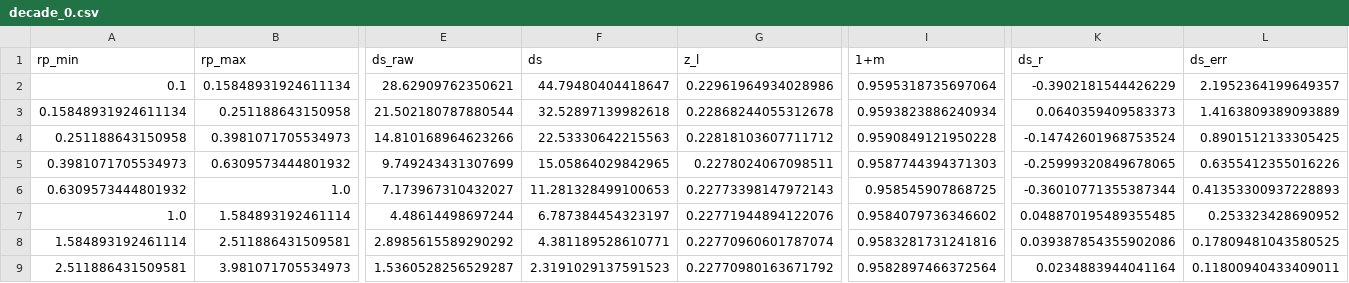
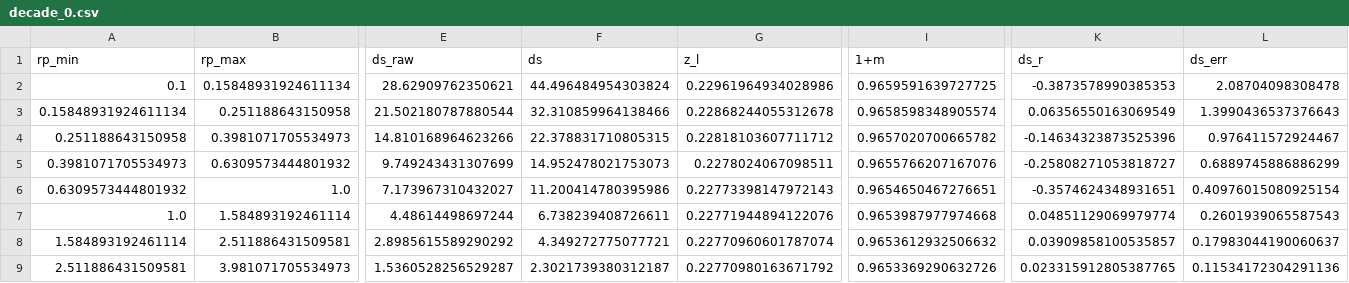
Before and after one commit to johannesulf/dsigma, a CSV file: tutorial/decade_0.csv, drawn as a sheet; only a part is shown, gaps mark what is left out; the diff covers the shown part only; the diff names each change by its address in the sheet, - before the commit and + after, or states it on an @@ line.

```diff
--- a/tutorial/decade_0.csv
+++ b/tutorial/decade_0.csv
-F2 (ds): 44.79480404418647
+F2 (ds): 44.496484954303824
-I2 (1+m): 0.9595318735697064
+I2 (1+m): 0.9659591639727725
-K2 (ds_r): -0.3902181544426229
+K2 (ds_r): -0.3873578990385353
-L2 (ds_err): 2.1952364199649357
+L2 (ds_err): 2.08704098308478
-F3 (ds): 32.52897139982618
+F3 (ds): 32.310859964138466
-I3 (1+m): 0.9593823886240934
+I3 (1+m): 0.9658598348905574
-K3 (ds_r): 0.0640359409583373
+K3 (ds_r): 0.06356550163069549
-L3 (ds_err): 1.4163809389093889
+L3 (ds_err): 1.3990436537376643
-F4 (ds): 22.53330642215563
+F4 (ds): 22.378831710805315
-I4 (1+m): 0.9590849121950228
+I4 (1+m): 0.9657020700665782
-K4 (ds_r): -0.14742601968753524
+K4 (ds_r): -0.14634323873525396
-L4 (ds_err): 0.8901512133305425
+L4 (ds_err): 0.976411572924467
-F5 (ds): 15.05864029842965
+F5 (ds): 14.952478021753073
-I5 (1+m): 0.9587744394371303
+I5 (1+m): 0.9655766207167076
-K5 (ds_r): -0.25999320849678065
+K5 (ds_r): -0.25808271053818727
-L5 (ds_err): 0.6355412355016226
+L5 (ds_err): 0.6889745886886299
-F6 (ds): 11.281328499100653
+F6 (ds): 11.200414780395986
-I6 (1+m): 0.958545907868725
+I6 (1+m): 0.9654650467276651
-K6 (ds_r): -0.36010771355387344
+K6 (ds_r): -0.3574624348931651
-L6 (ds_err): 0.41353300937228893
+L6 (ds_err): 0.40976015080925154
-F7 (ds): 6.787384454323197
+F7 (ds): 6.738239408726611
-I7 (1+m): 0.9584079736346602
+I7 (1+m): 0.9653987977974668
-K7 (ds_r): 0.048870195489355485
+K7 (ds_r): 0.04851129069979774
-L7 (ds_err): 0.253323428690952
+L7 (ds_err): 0.2601939065587543
-F8 (ds): 4.381189528610771
+F8 (ds): 4.349272775077721
-I8 (1+m): 0.9583281731241816
+I8 (1+m): 0.9653612932506632
-K8 (ds_r): 0.039387854355902086
+K8 (ds_r): 0.03909858100535857
-L8 (ds_err): 0.17809481043580525
+L8 (ds_err): 0.17983044190060637
-F9 (ds): 2.3191029137591523
+F9 (ds): 2.3021739380312187
-I9 (1+m): 0.9582897466372564
+I9 (1+m): 0.9653369290632726
-K9 (ds_r): 0.0234883944041164
+K9 (ds_r): 0.023315912805387765
-L9 (ds_err): 0.11800940433409011
+L9 (ds_err): 0.11534172304291136
```
Also changed, not shown: 20 edited cells elsewhere in this file, tutorial/decade_1.csv, tutorial/decade_2.csv, 7 other files.
